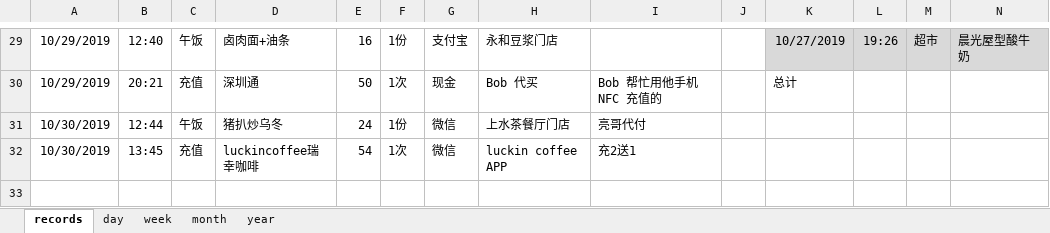
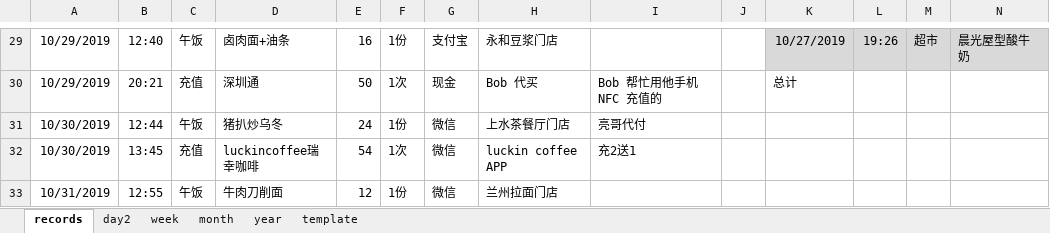
Before and after one commit to libo9527/filebackup, an Excel workbook: 账本.xlsx, sheet records, drawn as a sheet; only a part is shown, gaps mark what is left out; values as stored, in another font and other column widths than the file's, no borders; table styles not drawn; rows hold the shown columns only; the diff names each change by its address in the sheet, - before the commit and + after, or states it on an @@ line.

```diff
--- a/账本.xlsx (sheet records)
+++ b/账本.xlsx (sheet records)
-sheet tab: day
+sheet tab: template
+sheet tab: day2
@@ sheet tab order changed: records | day2 | week | month | year | template @@
+row 33: 10/31/2019 | 12:55 | 午饭 | 牛肉刀削面 | 12 | 1份 | 微信 | 兰州拉面门店
```
Also changed, not shown: sheet template, 2 other files.
